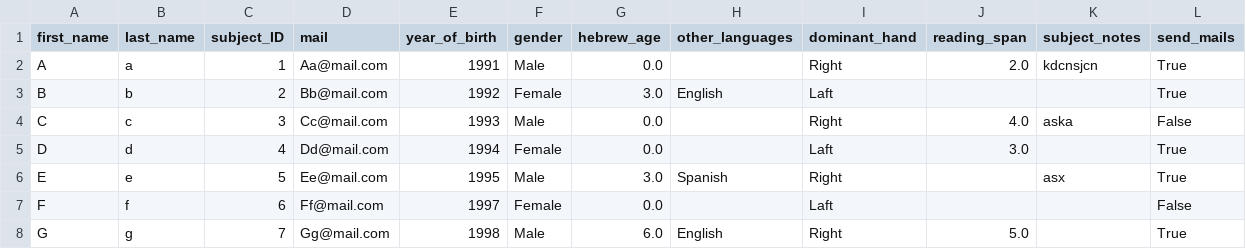
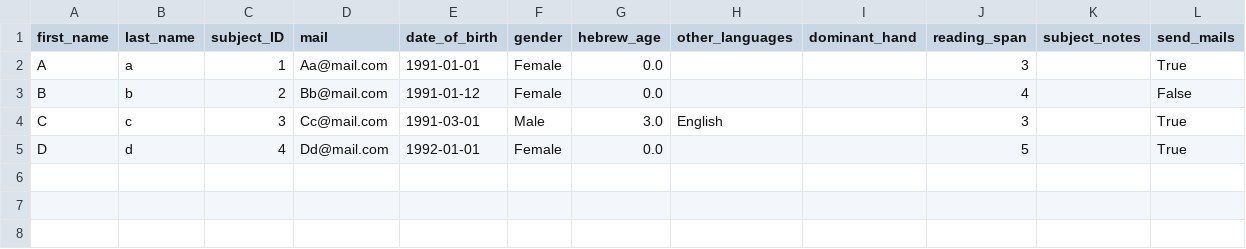
Before and after one commit to NessTal/lab_database, a CSV file: exported files/all_subjects_db.csv, drawn as a sheet.

```diff
--- a/exported files/all_subjects_db.csv
+++ b/exported files/all_subjects_db.csv
@@ -1,8 +1,5 @@
-first_name,last_name,subject_ID,mail,year_of_birth,gender,hebrew_age,other_languages,dominant_hand,reading_span,subject_notes,send_mails
-A,a,1,Aa@mail.com,1991,Male,0.0,,Right,2.0,kdcnsjcn,True
-B,b,2,Bb@mail.com,1992,Female,3.0,English,Laft,,,True
-C,c,3,Cc@mail.com,1993,Male,0.0,,Right,4.0,aska,False
-D,d,4,Dd@mail.com,1994,Female,0.0,,Laft,3.0,,True
-E,e,5,Ee@mail.com,1995,Male,3.0,Spanish,Right,,asx,True
-F,f,6,Ff@mail.com,1997,Female,0.0,,Laft,,,False
-G,g,7,Gg@mail.com,1998,Male,6.0,English,Right,5.0,,True
+first_name,last_name,subject_ID,mail,date_of_birth,gender,hebrew_age,other_languages,dominant_hand,reading_span,subject_notes,send_mails
+A,a,1,Aa@mail.com,1991-01-01,Female,0.0,,,3,,True
+B,b,2,Bb@mail.com,1991-01-12,Female,0.0,,,4,,False
+C,c,3,Cc@mail.com,1991-03-01,Male,3.0,English,,3,,True
+D,d,4,Dd@mail.com,1992-01-01,Female,0.0,,,5,,True
```
Also changed, not shown: exported files/all_experiments_db.csv, 6 other files.
